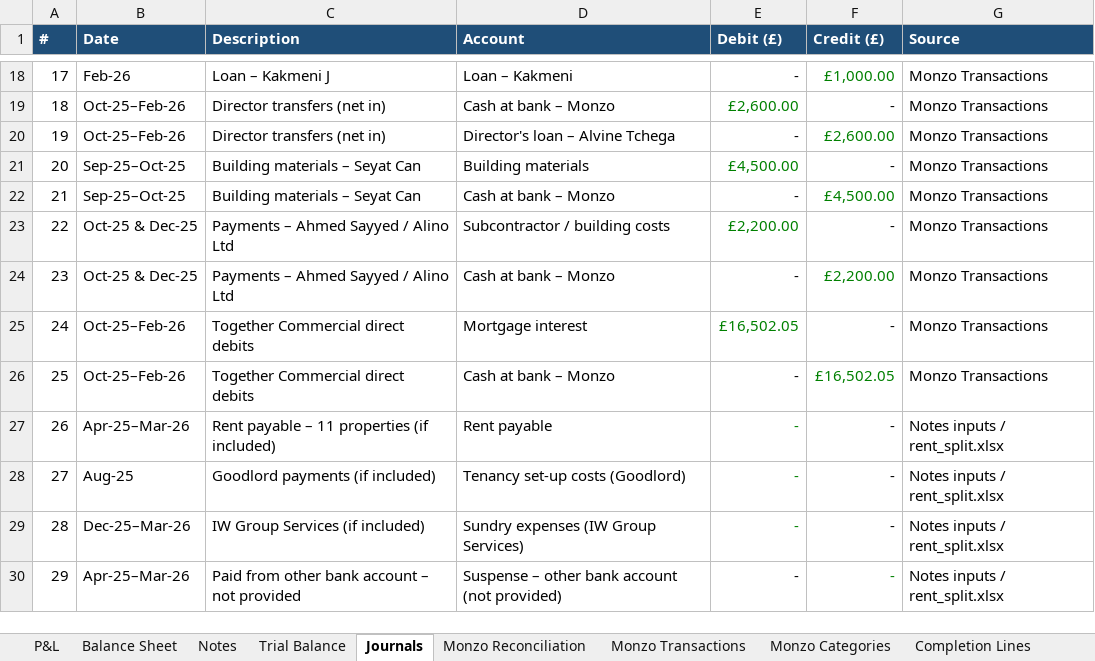
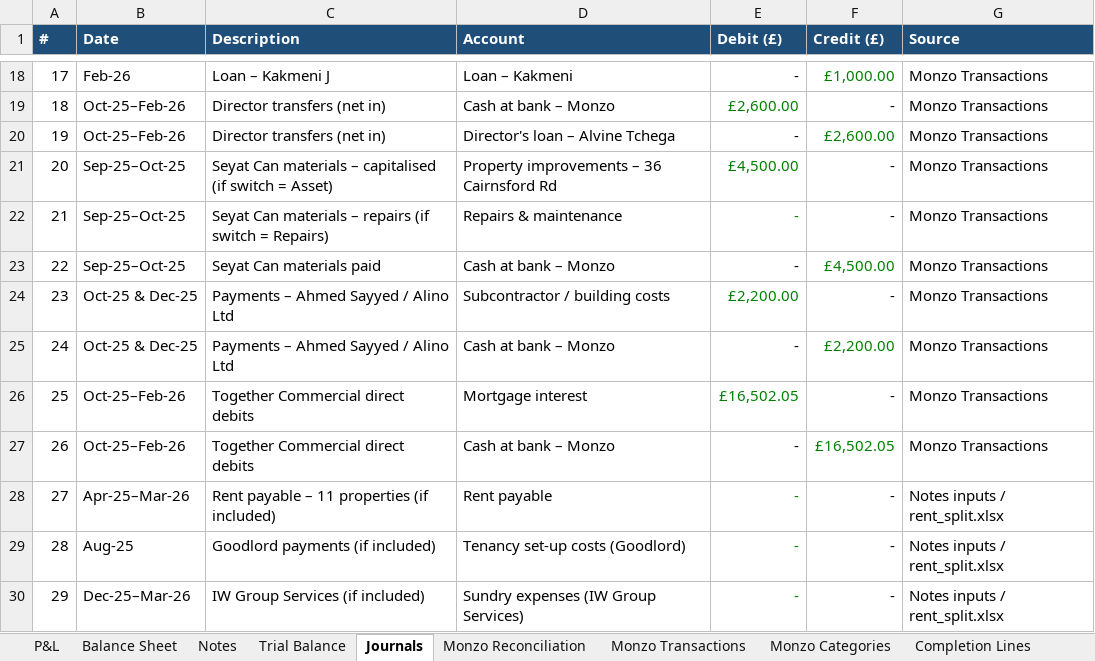
Before and after one commit to comerbroiheard-collab/Bankfrombury, an Excel workbook: data/Alino_Property_Accounts.xlsx, sheet Journals, drawn as a sheet; only a part is shown, gaps mark what is left out; the shorter side is filled out with more unchanged rows; values as stored, in another font and other column widths than the file's, no borders; addresses are those after the commit; the diff names each change by its address in the sheet, - before the commit and + after, or states it on an @@ line.

```diff
--- a/data/Alino_Property_Accounts.xlsx (sheet Journals)
+++ b/data/Alino_Property_Accounts.xlsx (sheet Journals)
-C21 (Description): Building materials – Seyat Can
+C21 (Description): Seyat Can materials – capitalised (if switch = Asset)
-D21 (Account): Building materials
+D21 (Account): Property improvements – 36 Cairnsford Rd
+row 22: 21 | Sep-25–Oct-25 | Seyat Can materials – repairs (if switch = Repairs) | Repairs & maintenance | - | - | Monzo Transactions
@@ column A (#) renumbered between rows 23 and 35 @@
-C23 (Description): Building materials – Seyat Can
+C23 (Description): Seyat Can materials paid
```
Also changed, not shown: sheet Trial Balance, sheet P&L, sheet Balance Sheet, sheet Notes, formulas that keep their value.
